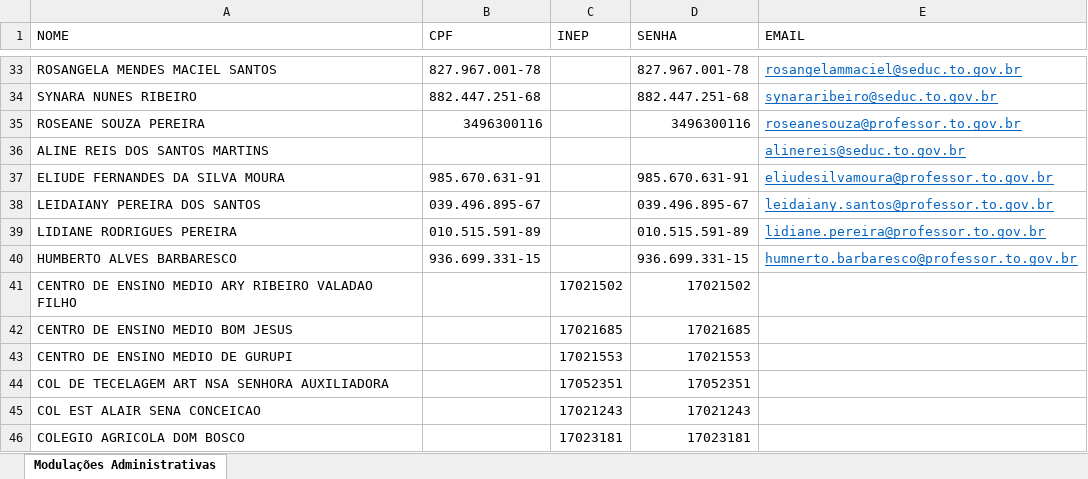
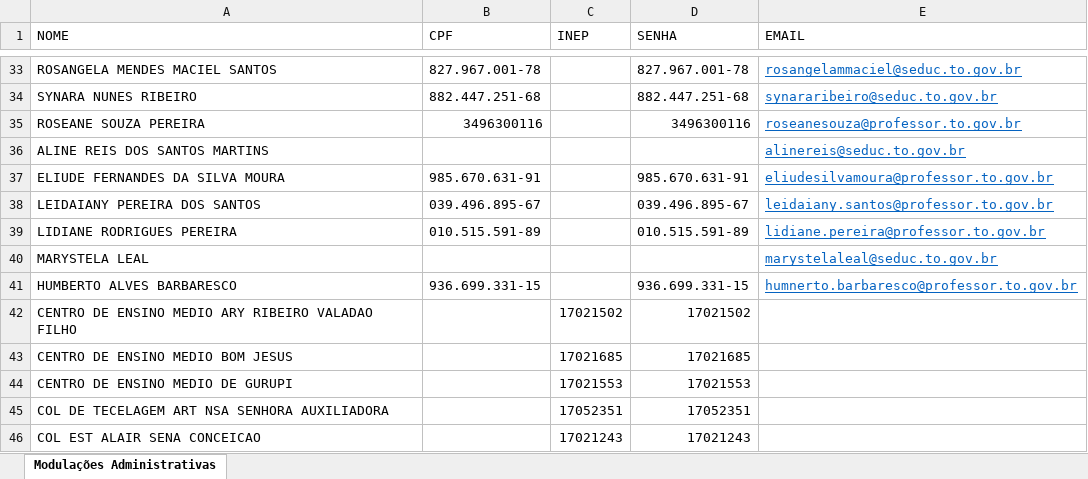
Before and after one commit to Alexanndre85DF/painel-primeiro-bimestre, an Excel workbook: login_senha.xlsx, sheet Modulações Administrativas, drawn as a sheet; only a part is shown, gaps mark what is left out; the shorter side is filled out with more unchanged rows; values as stored, in another font and other column widths than the file's, no borders; the diff names each change by its address in the sheet, - before the commit and + after, or states it on an @@ line.

Commit message:
Add files via upload

```diff
--- a/login_senha.xlsx (sheet Modulações Administrativas)
+++ b/login_senha.xlsx (sheet Modulações Administrativas)
+row 40: MARYSTELA LEAL |  |  |  | marystelaleal@seduc.to.gov.br
```
